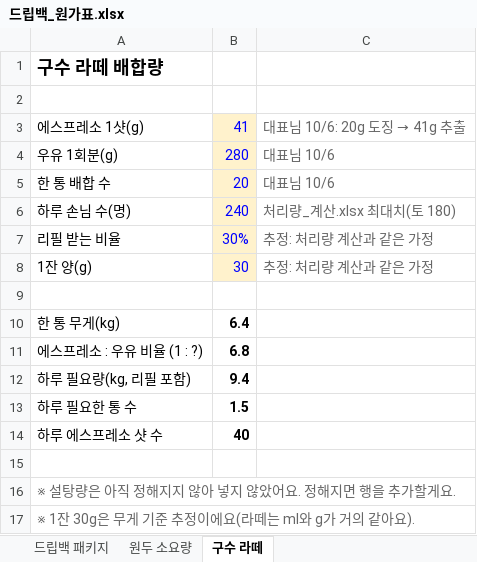
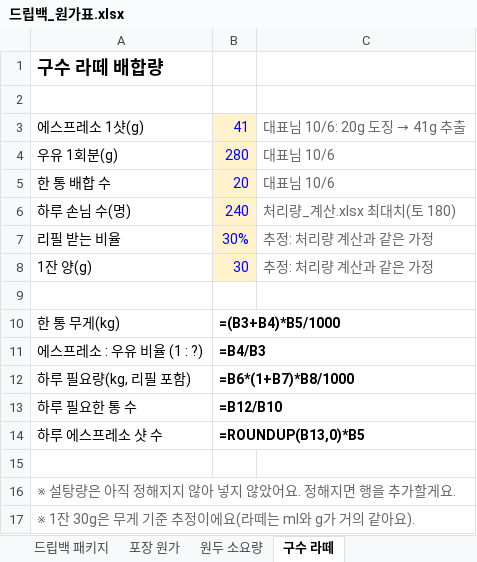
Before and after one commit to Gachicoffee/cafeshow2026, an Excel workbook: planning/드립백_원가표.xlsx, sheet 구수 라떼, drawn as a sheet; values as stored, in another font and other column widths than the file's, no borders; formulas without a stored value are shown as written; the diff names each change by its address in the sheet, - before the commit and + after, or states it on an @@ line.

```diff
--- a/planning/드립백_원가표.xlsx (sheet 구수 라떼)
+++ b/planning/드립백_원가표.xlsx (sheet 구수 라떼)
+sheet tab: 포장 원가
-B10: 6.4
+B10: =(B3+B4)*B5/1000
-B11: 6.8
+B11: =B4/B3
-B12: 9.4
+B12: =B6*(1+B7)*B8/1000
-B13: 1.5
+B13: =B12/B10
-B14: 40
+B14: =ROUNDUP(B13,0)*B5
```
Also changed, not shown: sheet 드립백 패키지, sheet 원두 소요량, 1 other file.
